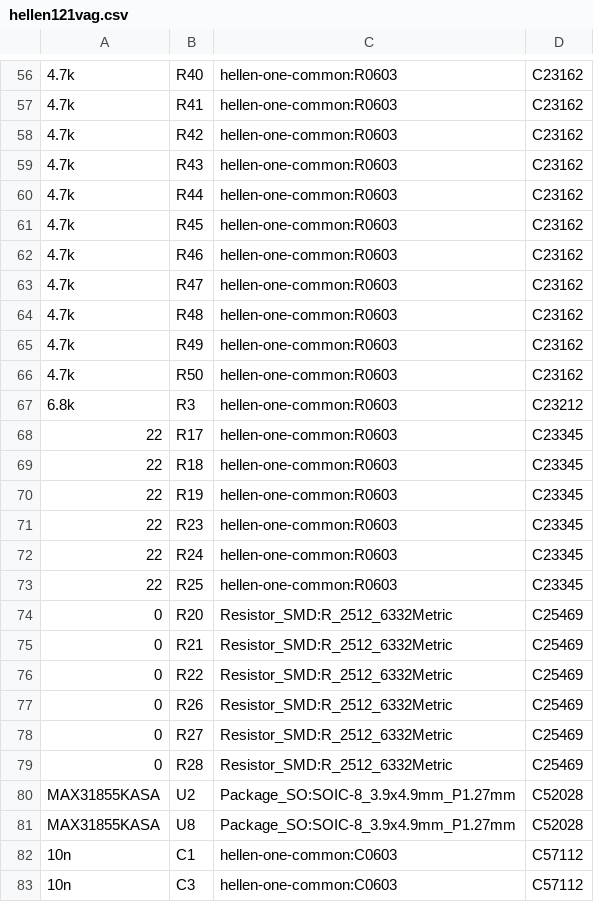
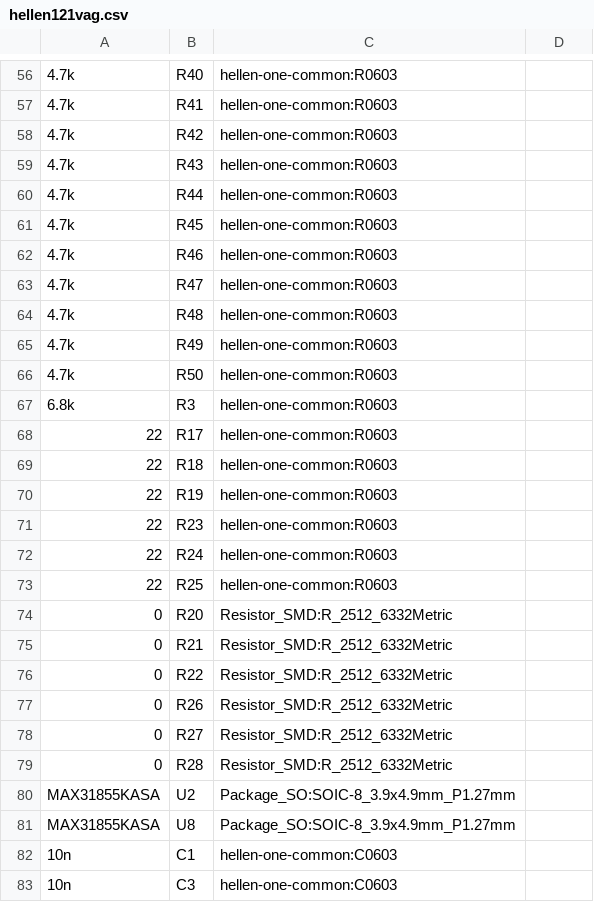
Before and after one commit to greenenergyperuwifi/hellen121vag, a CSV file: gerber/hellen121vag.csv, drawn as a sheet; only a part is shown, gaps mark what is left out; the diff covers the shown part only.

```diff
--- a/gerber/hellen121vag.csv
+++ b/gerber/hellen121vag.csv
@@ -56,28 +56,28 @@
-"4.7k","R40","hellen-one-common:R0603","C23162"
-"4.7k","R41","hellen-one-common:R0603","C23162"
-"4.7k","R42","hellen-one-common:R0603","C23162"
-"4.7k","R43","hellen-one-common:R0603","C23162"
-"4.7k","R44","hellen-one-common:R0603","C23162"
-"4.7k","R45","hellen-one-common:R0603","C23162"
-"4.7k","R46","hellen-one-common:R0603","C23162"
-"4.7k","R47","hellen-one-common:R0603","C23162"
-"4.7k","R48","hellen-one-common:R0603","C23162"
-"4.7k","R49","hellen-one-common:R0603","C23162"
-"4.7k","R50","hellen-one-common:R0603","C23162"
-"6.8k","R3","hellen-one-common:R0603","C23212"
-"22","R17","hellen-one-common:R0603","C23345"
-"22","R18","hellen-one-common:R0603","C23345"
-"22","R19","hellen-one-common:R0603","C23345"
-"22","R23","hellen-one-common:R0603","C23345"
-"22","R24","hellen-one-common:R0603","C23345"
-"22","R25","hellen-one-common:R0603","C23345"
-"0","R20","Resistor_SMD:R_2512_6332Metric","C25469"
-"0","R21","Resistor_SMD:R_2512_6332Metric","C25469"
-"0","R22","Resistor_SMD:R_2512_6332Metric","C25469"
-"0","R26","Resistor_SMD:R_2512_6332Metric","C25469"
-"0","R27","Resistor_SMD:R_2512_6332Metric","C25469"
-"0","R28","Resistor_SMD:R_2512_6332Metric","C25469"
-"MAX31855KASA","U2","Package_SO:SOIC-8_3.9x4.9mm_P1.27mm","C52028"
-"MAX31855KASA","U8","Package_SO:SOIC-8_3.9x4.9mm_P1.27mm","C52028"
-"10n","C1","hellen-one-common:C0603","C57112"
-"10n","C3","hellen-one-common:C0603","C57112"
+4.7k,R40,hellen-one-common:R0603,
+4.7k,R41,hellen-one-common:R0603,
+4.7k,R42,hellen-one-common:R0603,
+4.7k,R43,hellen-one-common:R0603,
+4.7k,R44,hellen-one-common:R0603,
+4.7k,R45,hellen-one-common:R0603,
+4.7k,R46,hellen-one-common:R0603,
+4.7k,R47,hellen-one-common:R0603,
+4.7k,R48,hellen-one-common:R0603,
+4.7k,R49,hellen-one-common:R0603,
+4.7k,R50,hellen-one-common:R0603,
+6.8k,R3,hellen-one-common:R0603,
+22,R17,hellen-one-common:R0603,
+22,R18,hellen-one-common:R0603,
+22,R19,hellen-one-common:R0603,
+22,R23,hellen-one-common:R0603,
+22,R24,hellen-one-common:R0603,
+22,R25,hellen-one-common:R0603,
+0,R20,Resistor_SMD:R_2512_6332Metric,
+0,R21,Resistor_SMD:R_2512_6332Metric,
+0,R22,Resistor_SMD:R_2512_6332Metric,
+0,R26,Resistor_SMD:R_2512_6332Metric,
+0,R27,Resistor_SMD:R_2512_6332Metric,
+0,R28,Resistor_SMD:R_2512_6332Metric,
+MAX31855KASA,U2,Package_SO:SOIC-8_3.9x4.9mm_P1.27mm,
+MAX31855KASA,U8,Package_SO:SOIC-8_3.9x4.9mm_P1.27mm,
+10n,C1,hellen-one-common:C0603,
+10n,C3,hellen-one-common:C0603,
```
Also changed, not shown: 45 edited cells elsewhere in this file.
